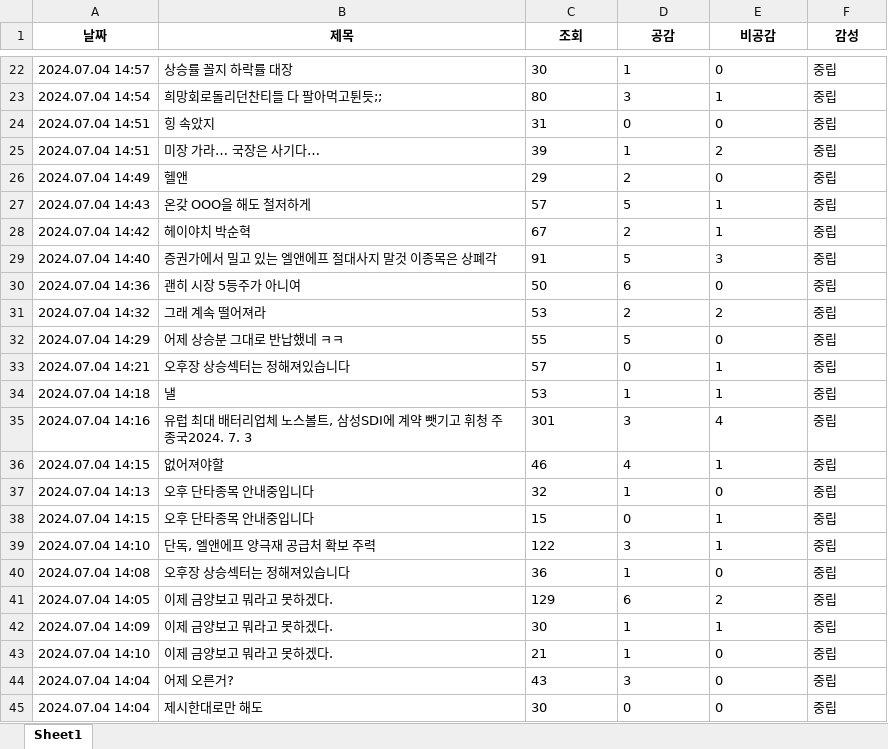
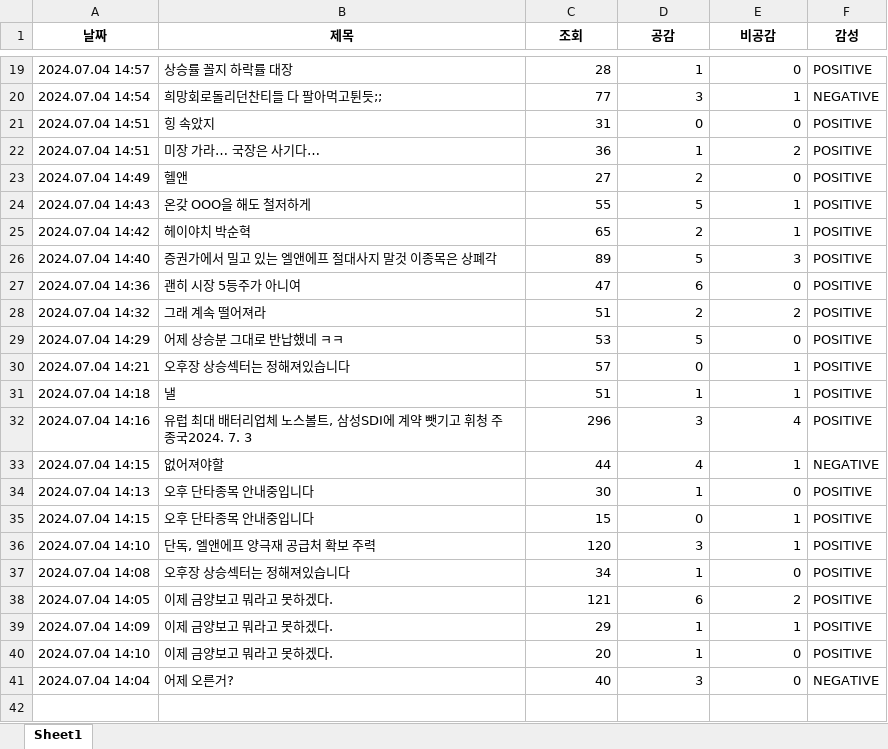
Before and after one commit to JiwonHwang84/kakao-bootcamp, an Excel workbook: landf_crawling_with_sentiment.xlsx, sheet Sheet1, drawn as a sheet; only a part is shown, gaps mark what is left out; values as stored, in another font and other column widths than the file's, no borders; removed rows and columns are numbered as before the commit, all else as after; the diff covers the shown part only; the diff names each change by its address in the sheet, - before the commit and + after, or states it on an @@ line.

```diff
--- a/landf_crawling_with_sentiment.xlsx (sheet Sheet1)
+++ b/landf_crawling_with_sentiment.xlsx (sheet Sheet1)
-C19 (조회): 30
+C19 (조회): 28
-D19:E20 alignment: left
+D19:E20 alignment: right
-F19 (감성): 중립
+F19 (감성): POSITIVE
-C20 (조회): 80
+C20 (조회): 77
-F20 (감성): 중립
+F20 (감성): NEGATIVE
-C21:E21 alignment: left
+C21:E21 alignment: right
-F21:F32 (감성): 중립
+F21:F32 (감성): POSITIVE
-C22 (조회): 39
+C22 (조회): 36
-D22:E29 alignment: left
+D22:E29 alignment: right
-C23 (조회): 29
+C23 (조회): 27
-C24 (조회): 57
+C24 (조회): 55
-C25 (조회): 67
+C25 (조회): 65
-C26 (조회): 91
+C26 (조회): 89
-C27 (조회): 50
+C27 (조회): 47
-C28 (조회): 53
+C28 (조회): 51
-C29 (조회): 55
+C29 (조회): 53
-C30:E30 alignment: left
+C30:E30 alignment: right
-C31 (조회): 53
+C31 (조회): 51
-D31:E34 alignment: left
+D31:E34 alignment: right
-C32 (조회): 301
+C32 (조회): 296
-C33 (조회): 46
+C33 (조회): 44
-F33 (감성): 중립
+F33 (감성): NEGATIVE
-C34 (조회): 32
+C34 (조회): 30
-F34:F40 (감성): 중립
+F34:F40 (감성): POSITIVE
-C35:E35 alignment: left
+C35:E35 alignment: right
-C36 (조회): 122
+C36 (조회): 120
-D36:E41 alignment: left
+D36:E41 alignment: right
-C37 (조회): 36
+C37 (조회): 34
-C38 (조회): 129
+C38 (조회): 121
-C39 (조회): 30
+C39 (조회): 29
-C40 (조회): 21
+C40 (조회): 20
-C41 (조회): 43
+C41 (조회): 40
-F41 (감성): 중립
+F41 (감성): NEGATIVE
-row 45: 2024.07.04 14:04 | 제시한대로만 해도 | 30 | 0 | 0 | 중립
```
Also changed, not shown: 19 removed rows, 37 edited cells and cell formats elsewhere in this sheet, 1 other file.
